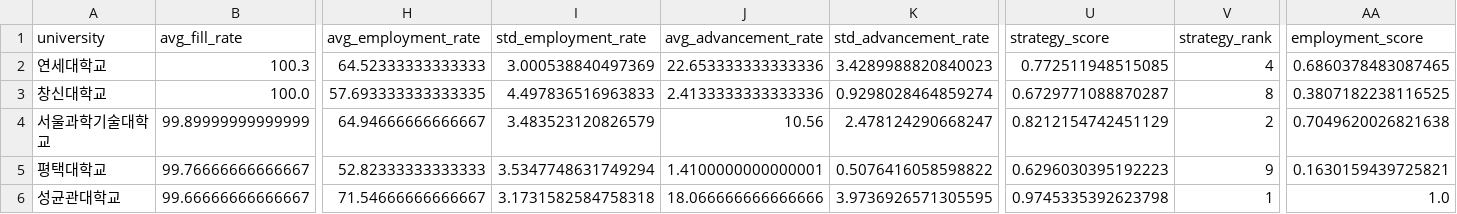
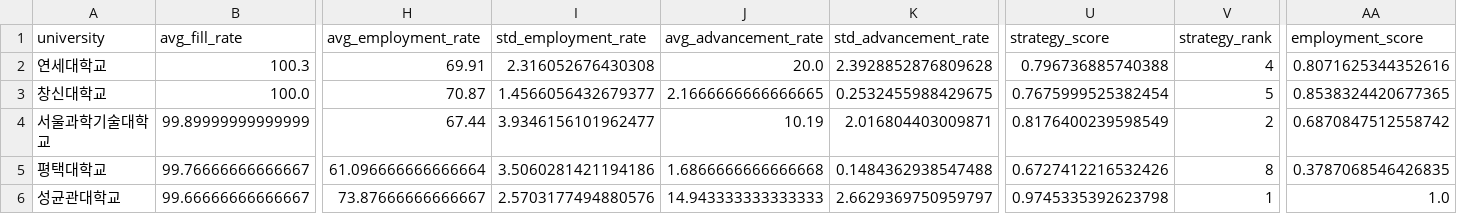
Before and after one commit to Jaewoong237/education-admission-data-project, a CSV file: reports/powerbi_dashboard_dataset/powerbi_university_summary.csv, drawn as a sheet; only a part is shown, gaps mark what is left out; the diff covers the shown part only; the diff names each change by its address in the sheet, - before the commit and + after, or states it on an @@ line.

```diff
--- a/reports/powerbi_dashboard_dataset/powerbi_university_summary.csv
+++ b/reports/powerbi_dashboard_dataset/powerbi_university_summary.csv
-H2 (avg_employment_rate): 64.52333333333333
+H2 (avg_employment_rate): 69.91
-I2 (std_employment_rate): 3.000538840497369
+I2 (std_employment_rate): 2.316052676430308
-J2 (avg_advancement_rate): 22.653333333333336
+J2 (avg_advancement_rate): 20.0
-K2 (std_advancement_rate): 3.4289988820840023
+K2 (std_advancement_rate): 2.3928852876809628
-U2 (strategy_score): 0.772511948515085
+U2 (strategy_score): 0.796736885740388
-AA2 (employment_score): 0.6860378483087465
+AA2 (employment_score): 0.8071625344352616
-H3 (avg_employment_rate): 57.693333333333335
+H3 (avg_employment_rate): 70.87
-I3 (std_employment_rate): 4.497836516963833
+I3 (std_employment_rate): 1.4566056432679377
-J3 (avg_advancement_rate): 2.4133333333333336
+J3 (avg_advancement_rate): 2.1666666666666665
-K3 (std_advancement_rate): 0.9298028464859274
+K3 (std_advancement_rate): 0.2532455988429675
-U3 (strategy_score): 0.6729771088870287
+U3 (strategy_score): 0.7675999525382454
-V3 (strategy_rank): 8
+V3 (strategy_rank): 5
-AA3 (employment_score): 0.3807182238116525
+AA3 (employment_score): 0.8538324420677365
-H4 (avg_employment_rate): 64.94666666666667
+H4 (avg_employment_rate): 67.44
-I4 (std_employment_rate): 3.483523120826579
+I4 (std_employment_rate): 3.9346156101962477
-J4 (avg_advancement_rate): 10.56
+J4 (avg_advancement_rate): 10.19
-K4 (std_advancement_rate): 2.478124290668247
+K4 (std_advancement_rate): 2.016804403009871
-U4 (strategy_score): 0.8212154742451129
+U4 (strategy_score): 0.8176400239598549
-AA4 (employment_score): 0.7049620026821638
+AA4 (employment_score): 0.6870847512558742
-H5 (avg_employment_rate): 52.82333333333333
+H5 (avg_employment_rate): 61.096666666666664
-I5 (std_employment_rate): 3.5347748631749294
+I5 (std_employment_rate): 3.5060281421194186
-J5 (avg_advancement_rate): 1.4100000000000001
+J5 (avg_advancement_rate): 1.6866666666666668
-K5 (std_advancement_rate): 0.5076416058598822
+K5 (std_advancement_rate): 0.1484362938547488
-U5 (strategy_score): 0.6296030395192223
+U5 (strategy_score): 0.6727412216532426
-V5 (strategy_rank): 9
+V5 (strategy_rank): 8
-AA5 (employment_score): 0.1630159439725821
+AA5 (employment_score): 0.3787068546426835
-H6 (avg_employment_rate): 71.54666666666667
+H6 (avg_employment_rate): 73.87666666666667
-I6 (std_employment_rate): 3.1731582584758318
+I6 (std_employment_rate): 2.5703177494880576
-J6 (avg_advancement_rate): 18.066666666666666
+J6 (avg_advancement_rate): 14.943333333333333
-K6 (std_advancement_rate): 3.9736926571305595
+K6 (std_advancement_rate): 2.6629369750959797
```
Also changed, not shown: 113 edited cells elsewhere in this file, reports/powerbi_dashboard_dataset/powerbi_cv_model_performance.csv, reports/powerbi_dashboard_dataset/powerbi_feature_importance.csv, 7 other files.
